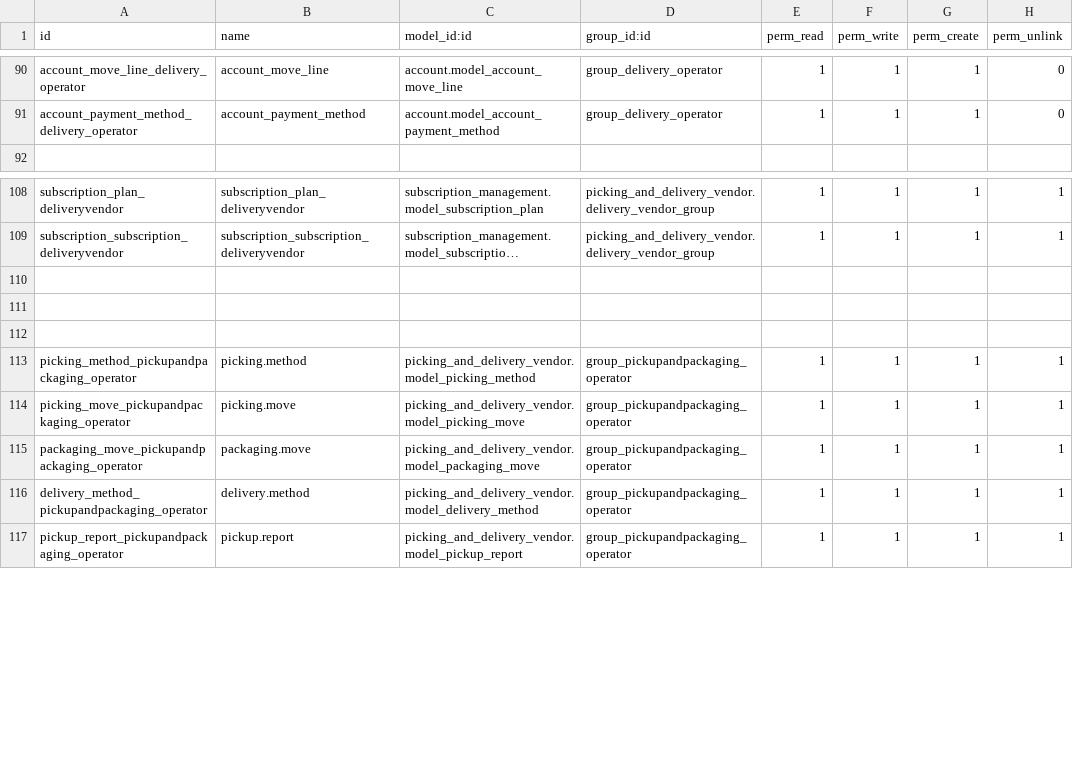
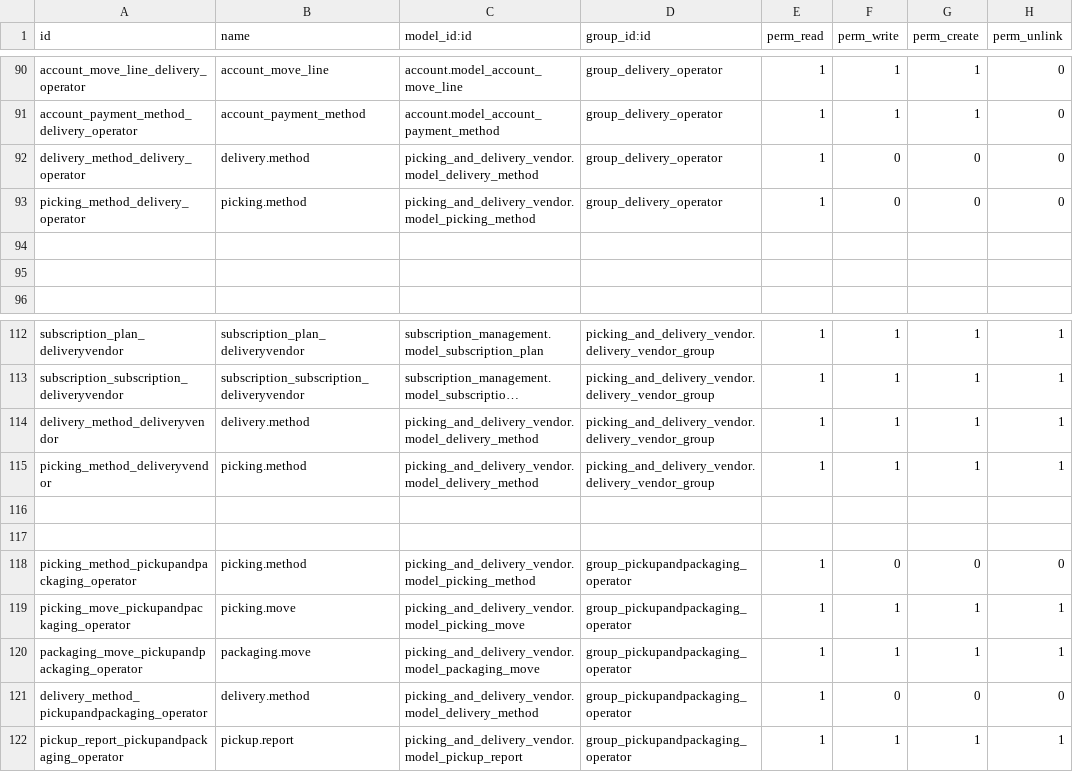
Before and after one commit to thinkSharp/liveplaza, a CSV file: custom/addons/access_rights_customization/security/ir.model.access.csv, drawn as a sheet; only a part is shown, gaps mark what is left out; long unchanged cells end in …; removed rows and columns are numbered as before the commit, all else as after; the diff names each change by its address in the sheet, - before the commit and + after, or states it on an @@ line.

Commit message:
add access rightss for zones menu in delivery
add access rightss for zones menu in delivery

```diff
--- a/custom/addons/access_rights_customization/security/ir.model.access.csv
+++ b/custom/addons/access_rights_customization/security/ir.model.access.csv
+row 92: delivery_method_delivery_operator | delivery.method | picking_and_delivery_vendor.model_delivery_method | group_delivery_operator | 1 | 0 | 0 | 0
+row 93: picking_method_delivery_operator | picking.method | picking_and_delivery_vendor.model_picking_method | group_delivery_operator | 1 | 0 | 0 | 0
+row 94: (empty)
+row 95: (empty)
+row 114: delivery_method_deliveryvendor | delivery.method | picking_and_delivery_vendor.model_delivery_method | picking_and_delivery_vendor.delivery_vendor_group | 1 | 1 | 1 | 1
+row 115: picking_method_deliveryvendor | picking.method | picking_and_delivery_vendor.model_delivery_method | picking_and_delivery_vendor.delivery_vendor_group | 1 | 1 | 1 | 1
-row 112: (empty)
-F118 (perm_write): 1
+F118 (perm_write): 0
-G118 (perm_create): 1
+G118 (perm_create): 0
-H118 (perm_unlink): 1
+H118 (perm_unlink): 0
-F121 (perm_write): 1
+F121 (perm_write): 0
-G121 (perm_create): 1
+G121 (perm_create): 0
-H121 (perm_unlink): 1
+H121 (perm_unlink): 0
```
Also changed, not shown: 1 other file.
